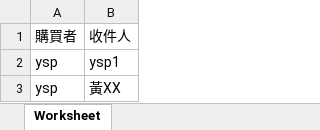
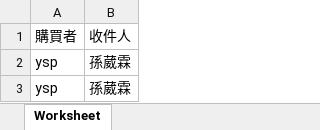
Before and after one commit to WILLY-913/Clothes-shopping-cart, an Excel workbook: public/ydemo.xlsx, sheet Worksheet, drawn as a sheet; values as stored, in another font and other column widths than the file's, no borders; the diff names each change by its address in the sheet, - before the commit and + after, or states it on an @@ line.

```diff
--- a/public/ydemo.xlsx (sheet Worksheet)
+++ b/public/ydemo.xlsx (sheet Worksheet)
-B2: ysp1
+B2: 孫葳霖
-B3: 黃XX
+B3: 孫葳霖
```
Also changed, not shown: 25 other files.
